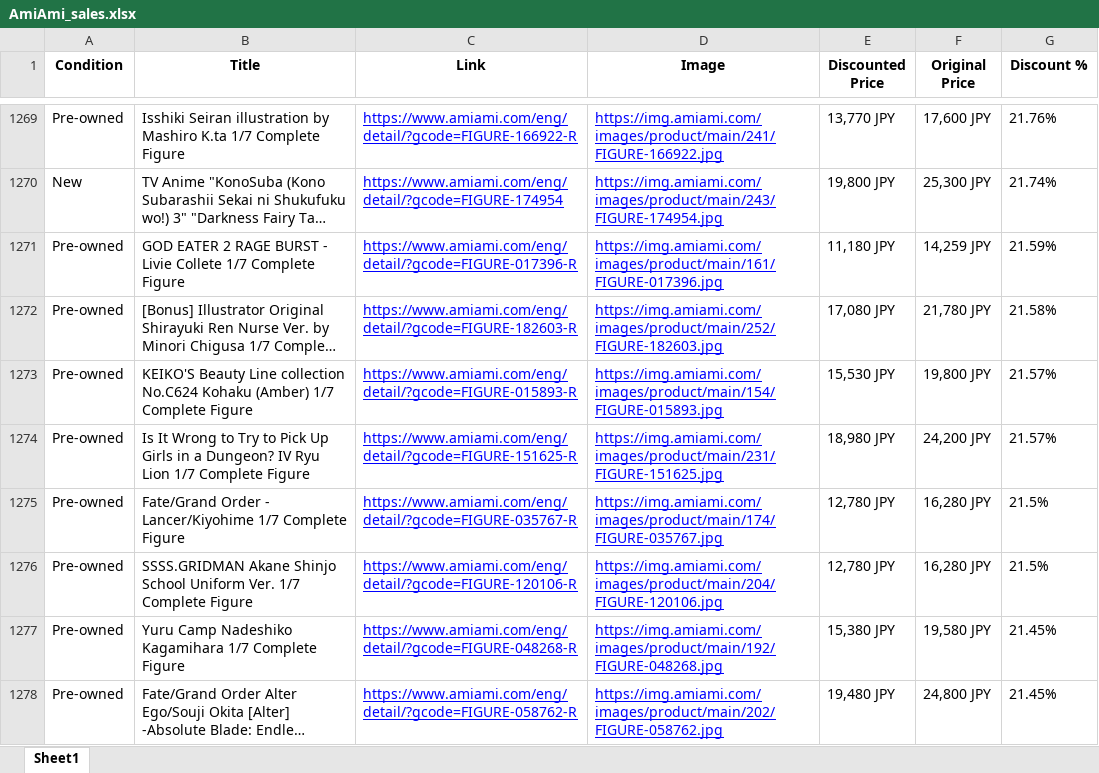
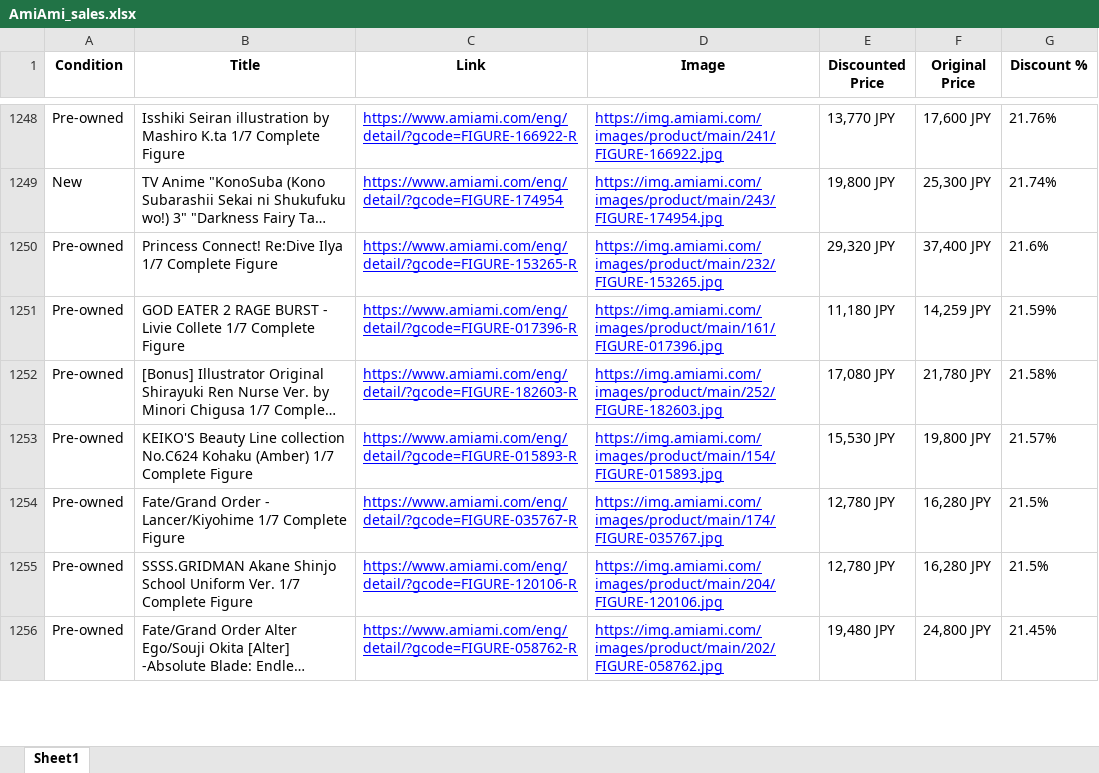
Before and after one commit to jon-AG/AmiAmi-Sales, an Excel workbook: AmiAmi_sales.xlsx, sheet Sheet1, drawn as a sheet; only a part is shown, gaps mark what is left out; long unchanged cells end in …; values as stored, in another font and other column widths than the file's, no borders; removed rows and columns are numbered as before the commit, all else as after; the diff covers the shown part only; the diff names each change by its address in the sheet, - before the commit and + after, or states it on an @@ line.

```diff
--- a/AmiAmi_sales.xlsx (sheet Sheet1)
+++ b/AmiAmi_sales.xlsx (sheet Sheet1)
+row 1250: Pre-owned | Princess Connect! Re:Dive Ilya 1/7 Complete Figure | https://www.amiami.com/eng/detail/?gcode=FIGURE-153265-R | https://img.amiami.com/images/product/main/232/FIGURE-153265.jpg | 29,320 JPY | 37,400 JPY | 21.6%
-row 1274: Pre-owned | Is It Wrong to Try to Pick Up Girls in a Dungeon? IV Ryu Lion 1/7 Complete Figure | https://www.amiami.com/eng/detail/?gcode=FIGURE-151625-R | https://img.amiami.com/images/product/main/231/FIGURE-151625.jpg | 18,980 JPY | 24,200 JPY | 21.57%
@@ row 1277 moved to row 1257: Pre-owned @@
```
Also changed, not shown: 48 added rows, 72 removed rows, 63 moved rows and 15 edited cells elsewhere in this sheet, 2 other files.
